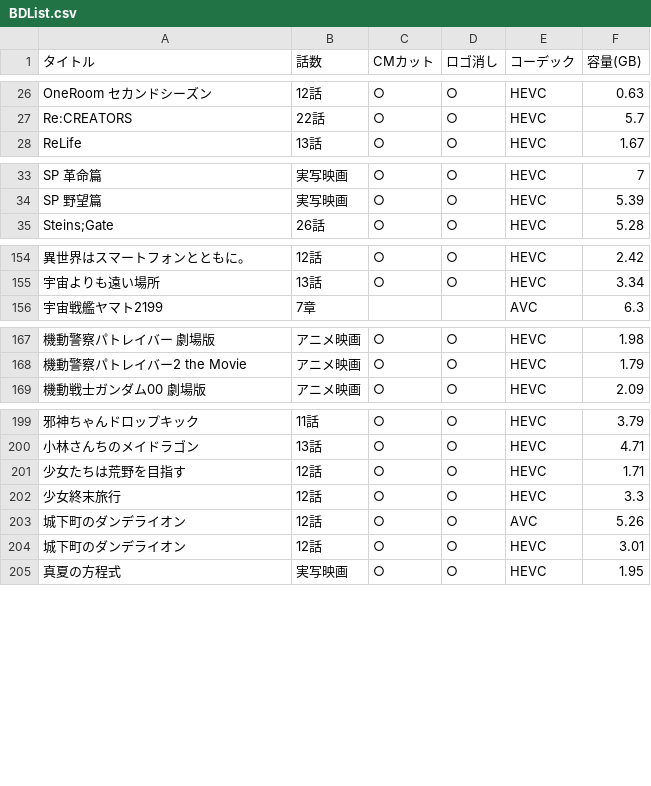
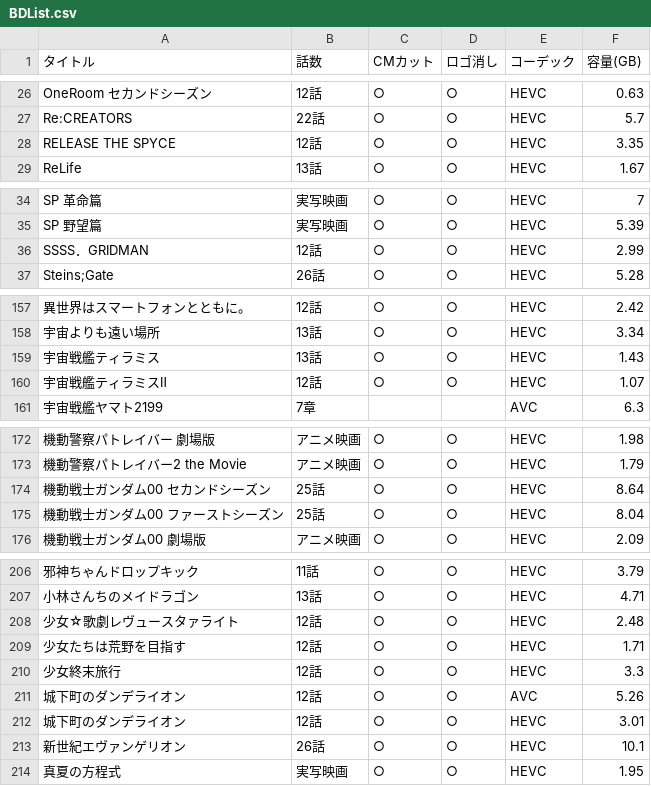
Before and after one commit to yuutosi/BDlist, a CSV file: BDList.csv, drawn as a sheet; only a part is shown, gaps mark what is left out; the diff covers the shown part only; the diff names each change by its address in the sheet, - before the commit and + after, or states it on an @@ line.

Commit message:
追加

```diff
--- a/BDList.csv
+++ b/BDList.csv
+row 28: RELEASE THE SPYCE | 12話 | ○ | ○ | HEVC | 3.35
+row 36: SSSS．GRIDMAN | 12話 | ○ | ○ | HEVC | 2.99
+row 159: 宇宙戦艦ティラミス | 13話 | ○ | ○ | HEVC | 1.43
+row 160: 宇宙戦艦ティラミスⅡ | 12話 | ○ | ○ | HEVC | 1.07
+row 174: 機動戦士ガンダム00 セカンドシーズン | 25話 | ○ | ○ | HEVC | 8.64
+row 175: 機動戦士ガンダム00 ファーストシーズン | 25話 | ○ | ○ | HEVC | 8.04
+row 208: 少女☆歌劇レヴュースタァライト | 12話 | ○ | ○ | HEVC | 2.48
+row 213: 新世紀エヴァンゲリオン | 26話 | ○ | ○ | HEVC | 10.1
```
Also changed, not shown: 1 added row elsewhere in this file.
